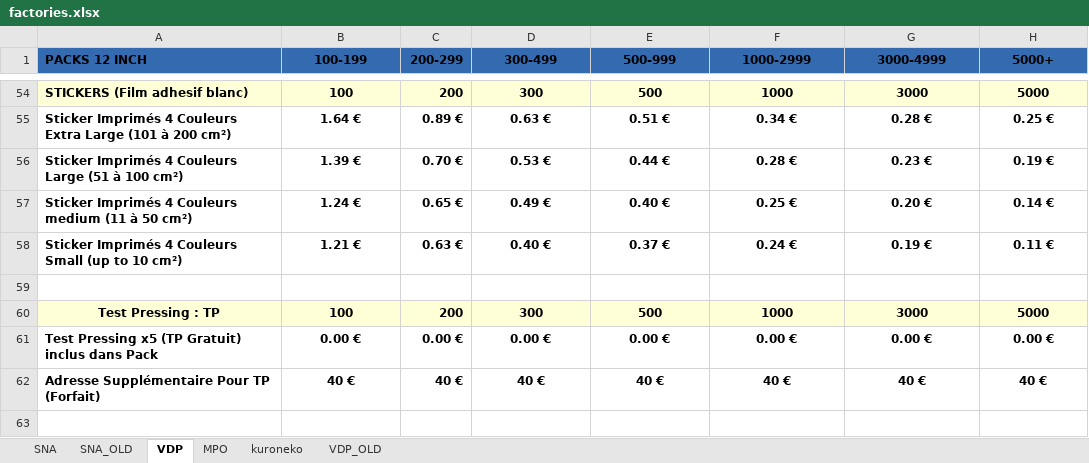
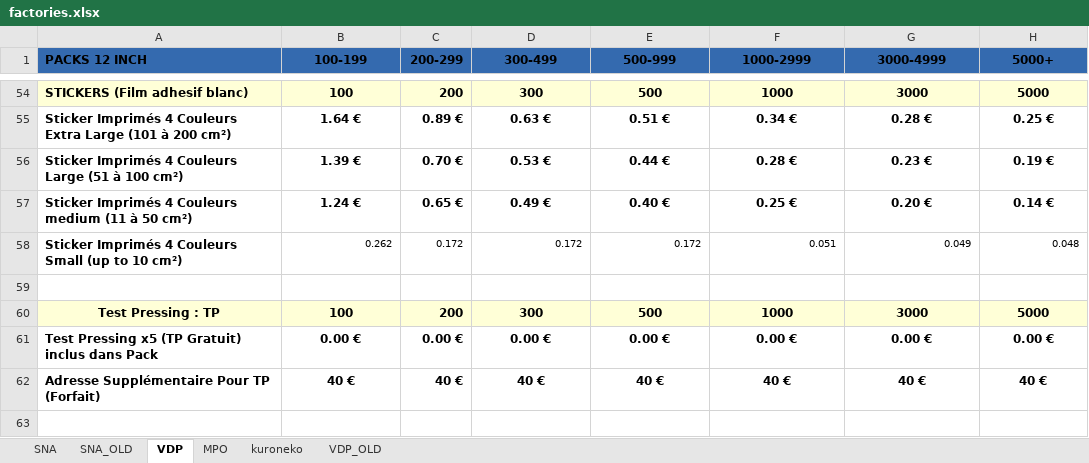
Before and after one commit to MTLP2/PhiloAPI, an Excel workbook: resources/factories.xlsx, sheet VDP, drawn as a sheet; only a part is shown, gaps mark what is left out; values as stored, in another font and other column widths than the file's, no borders; the diff names each change by its address in the sheet, - before the commit and + after, or states it on an @@ line.

Commit message:
Change barcode sticker price

```diff
--- a/resources/factories.xlsx (sheet VDP)
+++ b/resources/factories.xlsx (sheet VDP)
-B58 (100-199): 1.21 €
+B58 (100-199): 0.262
-B58:H58 bold: on
+B58:H58 bold: off, text size: smaller
-B58 alignment: center
+B58 alignment: right
-C58 (200-299): 0.63 €
+C58 (200-299): 0.172
-D58 (300-499): 0.40 €
+D58 (300-499): 0.172
-D58:H58 alignment: center
+D58:H58 alignment: right
-E58 (500-999): 0.37 €
+E58 (500-999): 0.172
-F58 (1000-2999): 0.24 €
+F58 (1000-2999): 0.051
-G58 (3000-4999): 0.19 €
+G58 (3000-4999): 0.049
-H58 (5000+): 0.11 €
+H58 (5000+): 0.048
```
